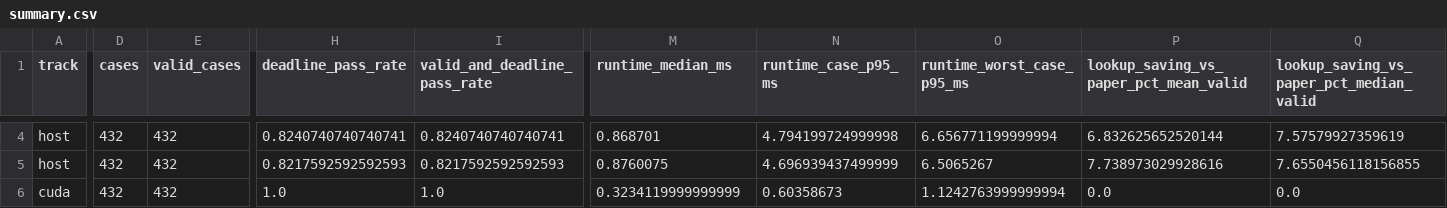
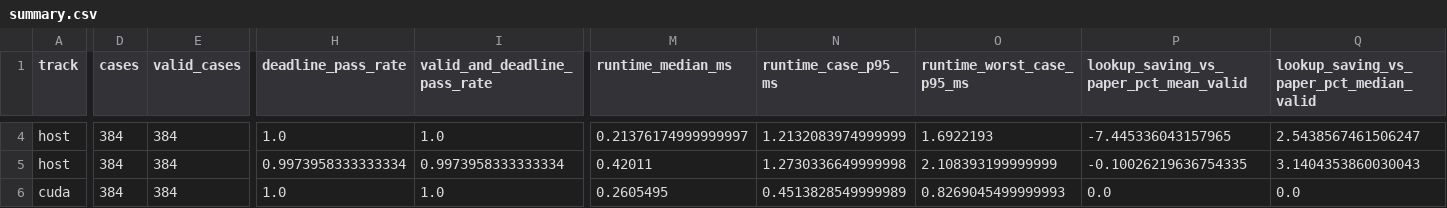
Before and after one commit to yabsed/vlm-in-flash, a CSV file: experiments/22_predicted_lambda_trim/results/summary.csv, drawn as a sheet; only a part is shown, gaps mark what is left out; the diff covers the shown part only; the diff names each change by its address in the sheet, - before the commit and + after, or states it on an @@ line.

```diff
--- a/experiments/22_predicted_lambda_trim/results/summary.csv
+++ b/experiments/22_predicted_lambda_trim/results/summary.csv
-D4:D6 (cases): 432
+D4:D6 (cases): 384
-E4:E6 (valid_cases): 432
+E4:E6 (valid_cases): 384
-H4 (deadline_pass_rate): 0.8240740740740741
+H4 (deadline_pass_rate): 1.0
-I4 (valid_and_deadline_pass_rate): 0.8240740740740741
+I4 (valid_and_deadline_pass_rate): 1.0
-M4 (runtime_median_ms): 0.868701
+M4 (runtime_median_ms): 0.21376174999999997
-N4 (runtime_case_p95_ms): 4.794199724999998
+N4 (runtime_case_p95_ms): 1.2132083974999999
-O4 (runtime_worst_case_p95_ms): 6.656771199999994
+O4 (runtime_worst_case_p95_ms): 1.6922193
-P4: 6.832625652520144
+P4: -7.445336043157965
-Q4: 7.57579927359619
+Q4: 2.5438567461506247
-H5 (deadline_pass_rate): 0.8217592592592593
+H5 (deadline_pass_rate): 0.9973958333333334
-I5 (valid_and_deadline_pass_rate): 0.8217592592592593
+I5 (valid_and_deadline_pass_rate): 0.9973958333333334
-M5 (runtime_median_ms): 0.8760075
+M5 (runtime_median_ms): 0.42011
-N5 (runtime_case_p95_ms): 4.696939437499999
+N5 (runtime_case_p95_ms): 1.2730336649999998
-O5 (runtime_worst_case_p95_ms): 6.5065267
+O5 (runtime_worst_case_p95_ms): 2.108393199999999
-P5: 7.738973029928616
+P5: -0.10026219636754335
-Q5: 7.6550456118156855
+Q5: 3.1404353860030043
-M6 (runtime_median_ms): 0.3234119999999999
+M6 (runtime_median_ms): 0.2605495
-N6 (runtime_case_p95_ms): 0.60358673
+N6 (runtime_case_p95_ms): 0.4513828549999989
-O6 (runtime_worst_case_p95_ms): 1.1242763999999994
+O6 (runtime_worst_case_p95_ms): 0.8269045499999993
```
Also changed, not shown: 99 edited cells elsewhere in this file, experiments/22_predicted_lambda_trim/results/models.csv, 15 other files.
